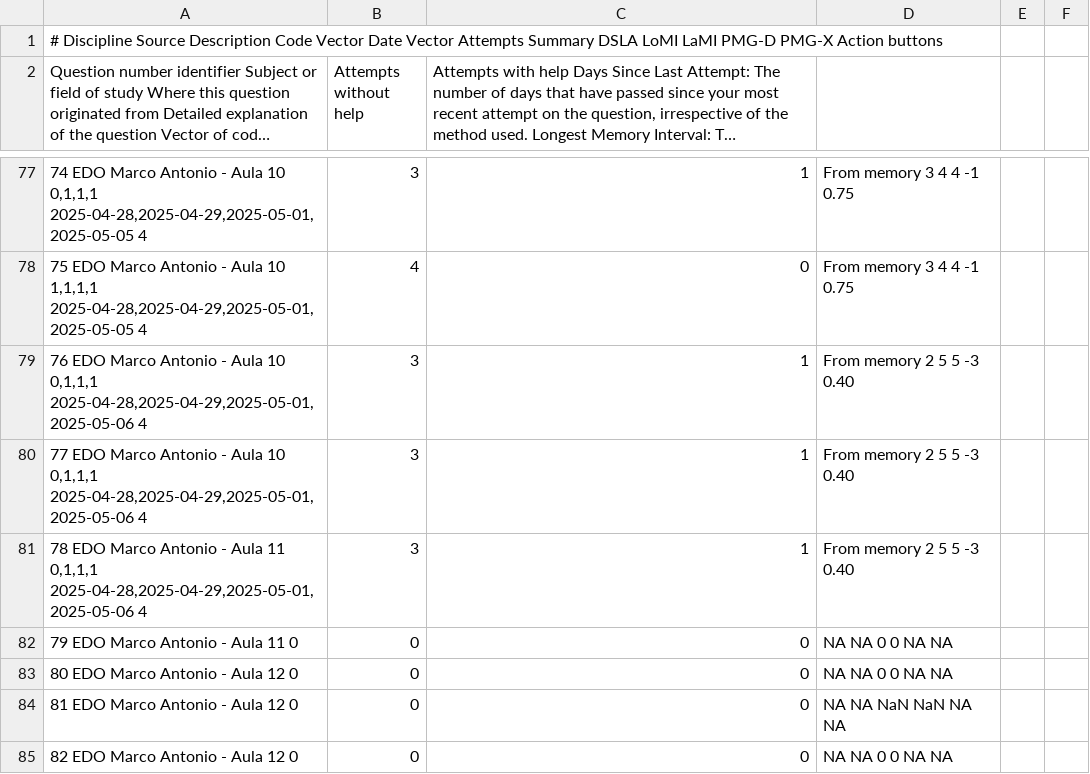
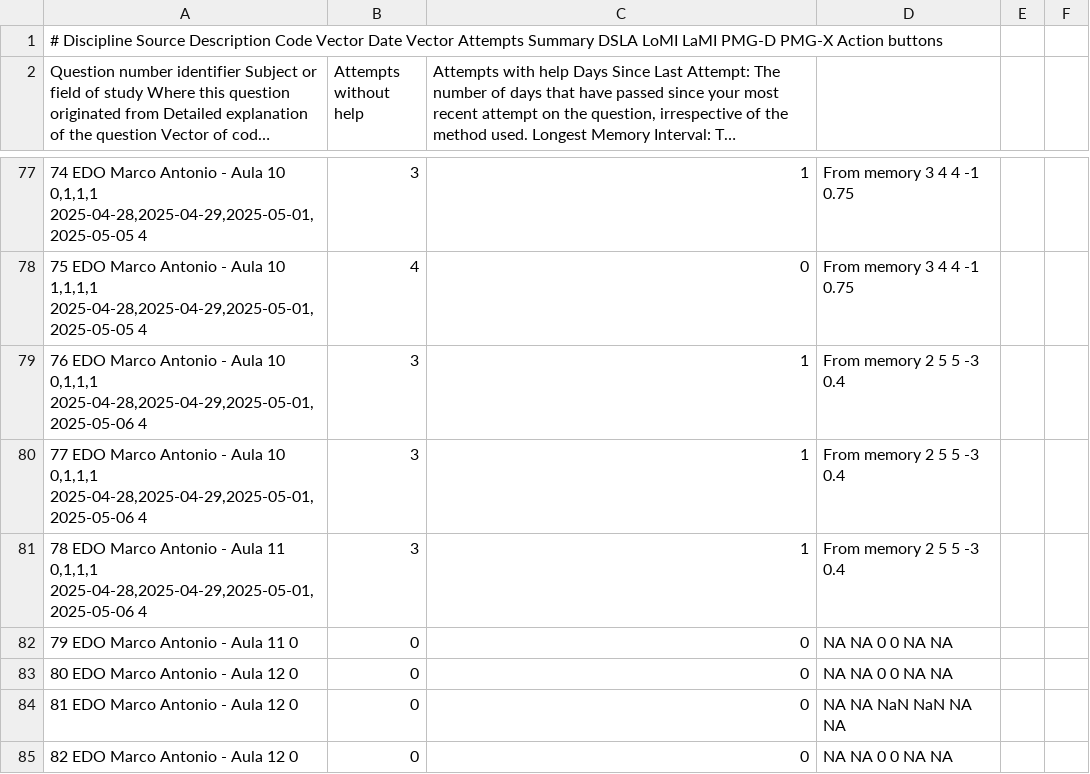
Before and after one commit to nigarofe/CAL, a CSV file: Questions Project/Server/questions.csv (was Questions Project/v4/server/questions.csv), drawn as a sheet; only a part is shown, gaps mark what is left out; long unchanged cells end in …; the diff covers the shown part only; the diff names each change by its address in the sheet, - before the commit and + after, or states it on an @@ line.

```diff
--- a/Questions Project/v4/server/questions.csv
+++ b/Questions Project/Server/questions.csv
-D79:D81: From memory 2 5 5 -3 0.40
+D79:D81: From memory 2 5 5 -3 0.4
```
Also changed, not shown: 3 added rows, 3 removed rows and 8 edited cells elsewhere in this file, 19 other files.
